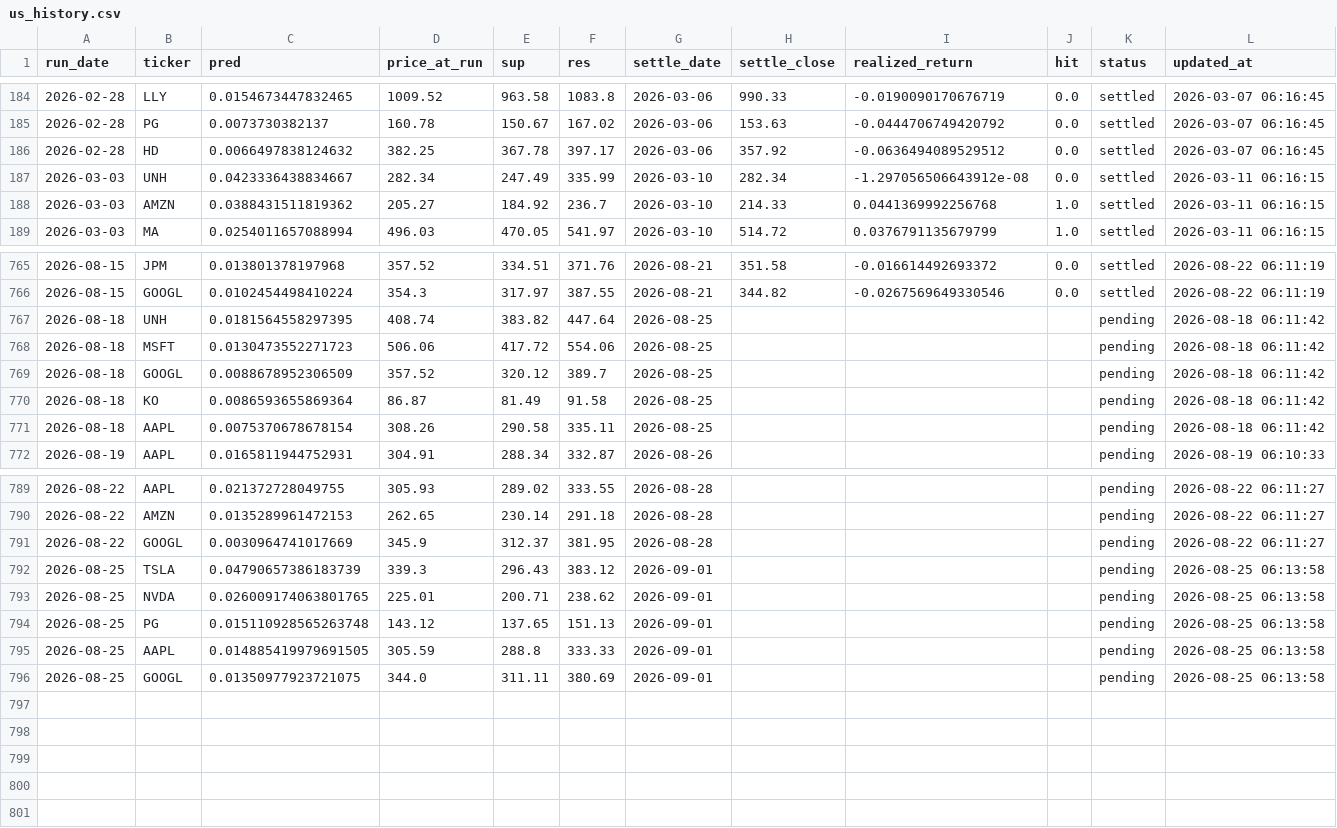
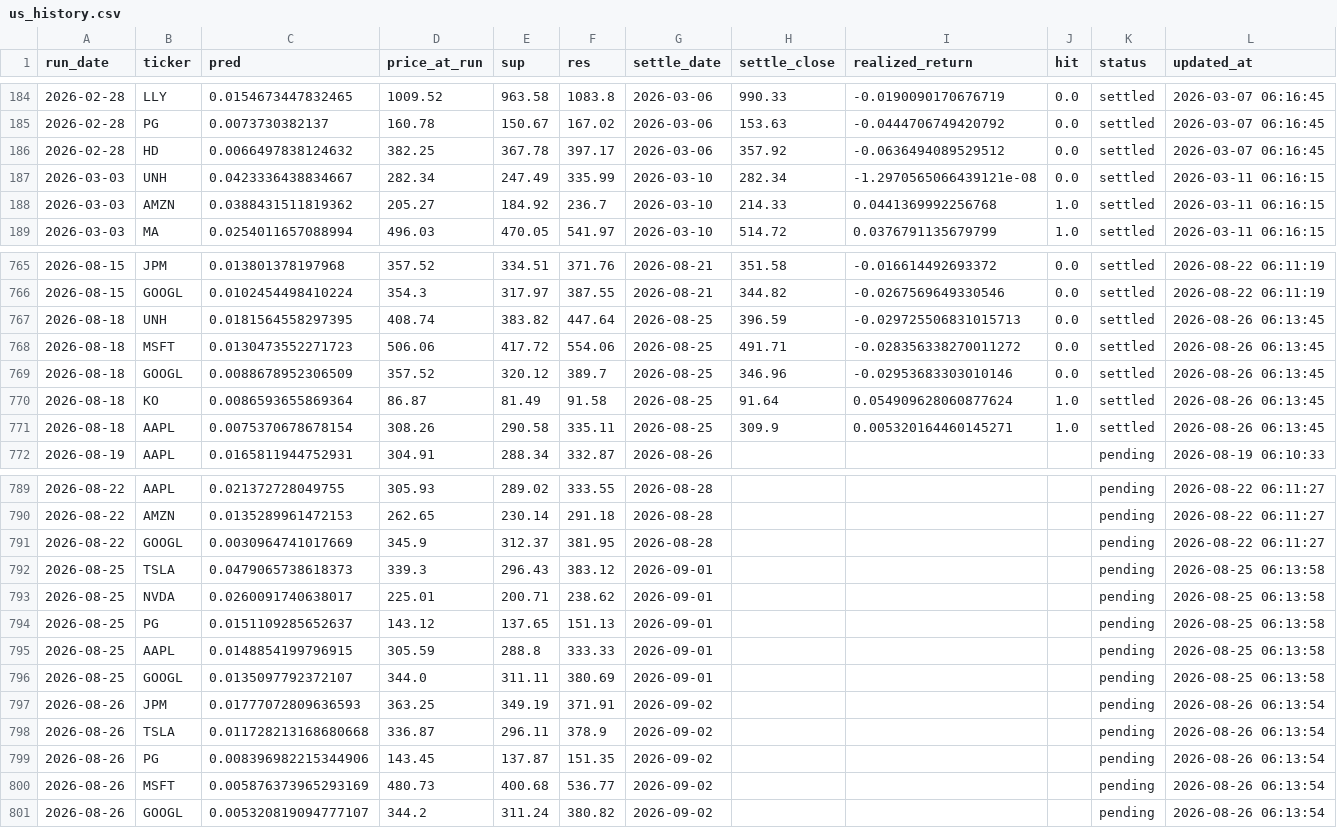
Before and after one commit to chehao0221/US-stock-ai, a CSV file: us_history.csv, drawn as a sheet; only a part is shown, gaps mark what is left out.

```diff
--- a/us_history.csv
+++ b/us_history.csv
@@ -186,3 +186,3 @@
 2026-02-28,HD,0.0066497838124632,382.25,367.78,397.17,2026-03-06,357.92,-0.0636494089529512,0.0,settled,2026-03-07 06:16:45
-2026-03-03,UNH,0.0423336438834667,282.34,247.49,335.99,2026-03-10,282.34,-1.297056506643912e-08,0.0,settled,2026-03-11 06:16:15
+2026-03-03,UNH,0.0423336438834667,282.34,247.49,335.99,2026-03-10,282.34,-1.2970565066439121e-08,0.0,settled,2026-03-11 06:16:15
 2026-03-03,AMZN,0.0388431511819362,205.27,184.92,236.7,2026-03-10,214.33,0.0441369992256768,1.0,settled,2026-03-11 06:16:15
@@ -766,7 +766,7 @@
 2026-08-15,GOOGL,0.0102454498410224,354.3,317.97,387.55,2026-08-21,344.82,-0.0267569649330546,0.0,settled,2026-08-22 06:11:19
-2026-08-18,UNH,0.0181564558297395,408.74,383.82,447.64,2026-08-25,,,,pending,2026-08-18 06:11:42
-2026-08-18,MSFT,0.0130473552271723,506.06,417.72,554.06,2026-08-25,,,,pending,2026-08-18 06:11:42
-2026-08-18,GOOGL,0.0088678952306509,357.52,320.12,389.7,2026-08-25,,,,pending,2026-08-18 06:11:42
-2026-08-18,KO,0.0086593655869364,86.87,81.49,91.58,2026-08-25,,,,pending,2026-08-18 06:11:42
-2026-08-18,AAPL,0.0075370678678154,308.26,290.58,335.11,2026-08-25,,,,pending,2026-08-18 06:11:42
+2026-08-18,UNH,0.0181564558297395,408.74,383.82,447.64,2026-08-25,396.59,-0.029725506831015713,0.0,settled,2026-08-26 06:13:45
+2026-08-18,MSFT,0.0130473552271723,506.06,417.72,554.06,2026-08-25,491.71,-0.028356338270011272,0.0,settled,2026-08-26 06:13:45
+2026-08-18,GOOGL,0.0088678952306509,357.52,320.12,389.7,2026-08-25,346.96,-0.02953683303010146,0.0,settled,2026-08-26 06:13:45
+2026-08-18,KO,0.0086593655869364,86.87,81.49,91.58,2026-08-25,91.64,0.054909628060877624,1.0,settled,2026-08-26 06:13:45
+2026-08-18,AAPL,0.0075370678678154,308.26,290.58,335.11,2026-08-25,309.9,0.005320164460145271,1.0,settled,2026-08-26 06:13:45
 2026-08-19,AAPL,0.0165811944752931,304.91,288.34,332.87,2026-08-26,,,,pending,2026-08-19 06:10:33
@@ -791,6 +791,11 @@
 2026-08-22,GOOGL,0.0030964741017669,345.9,312.37,381.95,2026-08-28,,,,pending,2026-08-22 06:11:27
-2026-08-25,TSLA,0.04790657386183739,339.3,296.43,383.12,2026-09-01,,,,pending,2026-08-25 06:13:58
-2026-08-25,NVDA,0.026009174063801765,225.01,200.71,238.62,2026-09-01,,,,pending,2026-08-25 06:13:58
-2026-08-25,PG,0.015110928565263748,143.12,137.65,151.13,2026-09-01,,,,pending,2026-08-25 06:13:58
-2026-08-25,AAPL,0.014885419979691505,305.59,288.8,333.33,2026-09-01,,,,pending,2026-08-25 06:13:58
-2026-08-25,GOOGL,0.01350977923721075,344.0,311.11,380.69,2026-09-01,,,,pending,2026-08-25 06:13:58
+2026-08-25,TSLA,0.0479065738618373,339.3,296.43,383.12,2026-09-01,,,,pending,2026-08-25 06:13:58
+2026-08-25,NVDA,0.0260091740638017,225.01,200.71,238.62,2026-09-01,,,,pending,2026-08-25 06:13:58
+2026-08-25,PG,0.0151109285652637,143.12,137.65,151.13,2026-09-01,,,,pending,2026-08-25 06:13:58
+2026-08-25,AAPL,0.0148854199796915,305.59,288.8,333.33,2026-09-01,,,,pending,2026-08-25 06:13:58
+2026-08-25,GOOGL,0.0135097792372107,344.0,311.11,380.69,2026-09-01,,,,pending,2026-08-25 06:13:58
+2026-08-26,JPM,0.01777072809636593,363.25,349.19,371.91,2026-09-02,,,,pending,2026-08-26 06:13:54
+2026-08-26,TSLA,0.011728213168680668,336.87,296.11,378.9,2026-09-02,,,,pending,2026-08-26 06:13:54
+2026-08-26,PG,0.008396982215344906,143.45,137.87,151.35,2026-09-02,,,,pending,2026-08-26 06:13:54
+2026-08-26,MSFT,0.005876373965293169,480.73,400.68,536.77,2026-09-02,,,,pending,2026-08-26 06:13:54
+2026-08-26,GOOGL,0.005320819094777107,344.2,311.24,380.82,2026-09-02,,,,pending,2026-08-26 06:13:54
```
